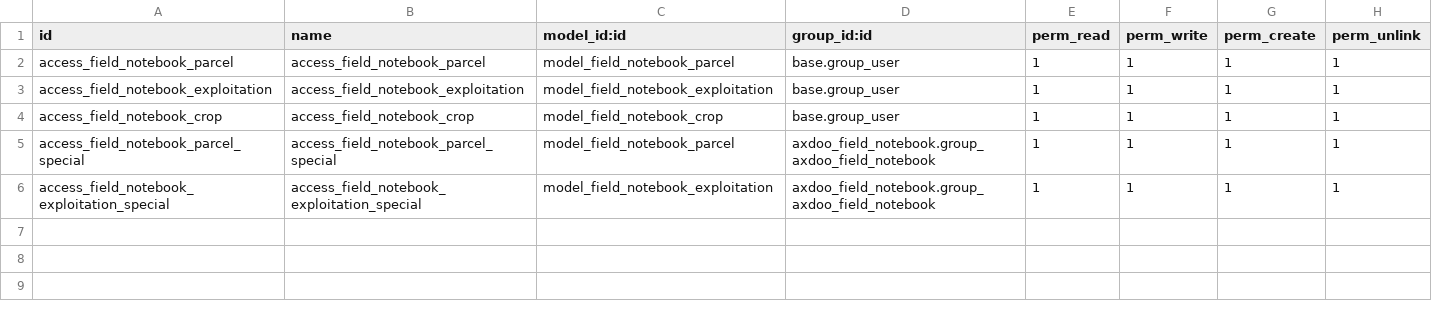
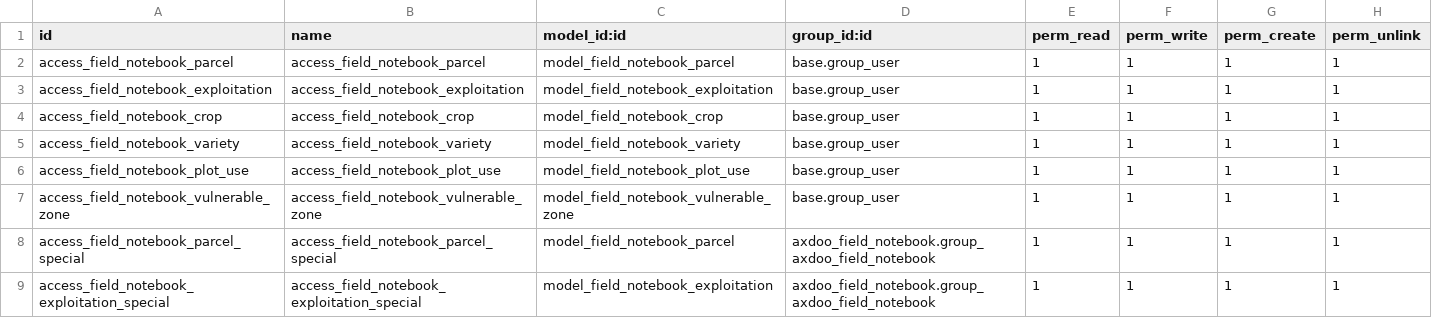
Before and after one commit to pablomil2000/axdoo-agriculture, a CSV file: axdoo_field_notebook/security/ir.model.access.csv, drawn as a sheet.

```diff
--- a/axdoo_field_notebook/security/ir.model.access.csv
+++ b/axdoo_field_notebook/security/ir.model.access.csv
@@ -4,2 +4,5 @@ access_field_notebook_exploitation,access_field_notebook_exploitation,model_fiel
 access_field_notebook_crop,access_field_notebook_crop,model_field_notebook_crop,base.group_user,1,1,1,1
+access_field_notebook_variety,access_field_notebook_variety,model_field_notebook_variety,base.group_user,1,1,1,1
+access_field_notebook_plot_use,access_field_notebook_plot_use,model_field_notebook_plot_use,base.group_user,1,1,1,1
+access_field_notebook_vulnerable_zone,access_field_notebook_vulnerable_zone,model_field_notebook_vulnerable_zone,base.group_user,1,1,1,1
 access_field_notebook_parcel_special,access_field_notebook_parcel_special,model_field_notebook_parcel,axdoo_field_notebook.group_axdoo_field_notebook,1,1,1,1
```
Also changed, not shown: 36 other files.
